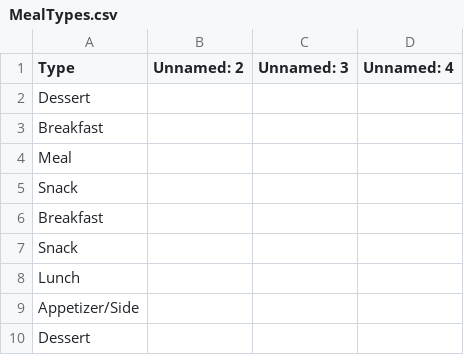
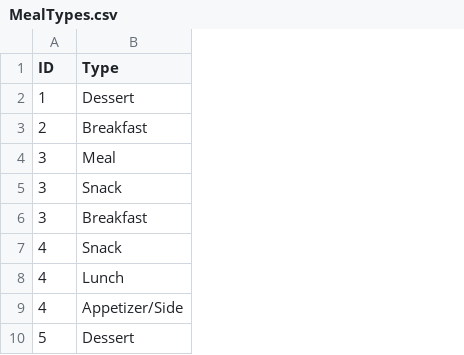
Before and after one commit to JapneetSingh98/CS411_Project, a CSV file: csv_files/MealTypes.csv, drawn as a sheet; only a part is shown; removed rows and columns are numbered as before the commit, all else as after; the diff names each change by its address in the sheet, - before the commit and + after, or states it on an @@ line.

```diff
--- a/csv_files/MealTypes.csv
+++ b/csv_files/MealTypes.csv
+column A (ID), rows 2-10: 1 | 2 | 3 | 3 | 3 | 4 | 4 | 4 | 5
-column B (Unnamed: 2), empty
-column C (Unnamed: 3), empty
-column D (Unnamed: 4), empty
```
Also changed, not shown: csv_files/Ingredients.csv, csv_files/Recipes.csv, 2 other files.
